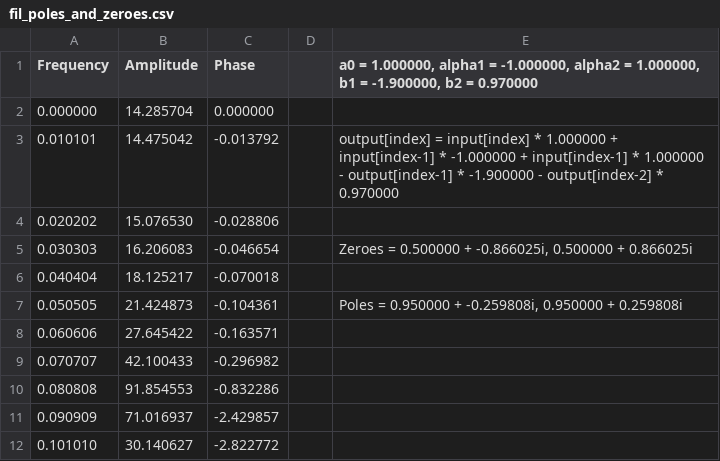
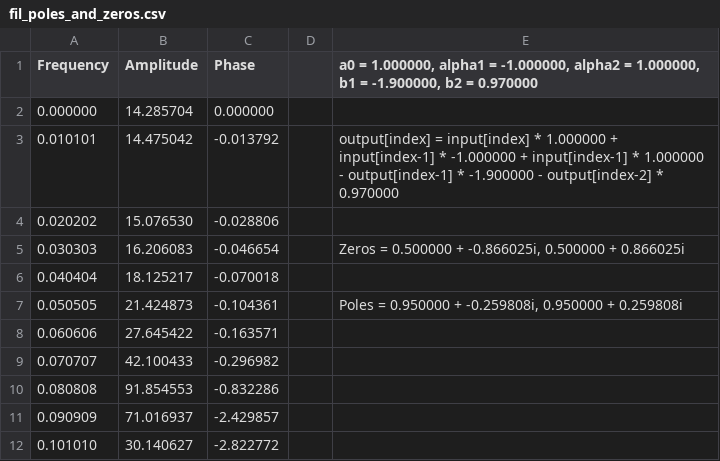
Before and after one commit to Atrix256/DSPIIR, a CSV file: fil_poles_and_zeros.csv (was fil_poles_and_zeroes.csv), drawn as a sheet; only a part is shown.

```diff
--- a/fil_poles_and_zeroes.csv
+++ b/fil_poles_and_zeros.csv
@@ -4,3 +4,3 @@
 "0.020202","15.076530","-0.028806"
-"0.030303","16.206083","-0.046654","","Zeroes = 0.500000 + -0.866025i, 0.500000 + 0.866025i"
+"0.030303","16.206083","-0.046654","","Zeros = 0.500000 + -0.866025i, 0.500000 + 0.866025i"
 "0.040404","18.125217","-0.070018"
```
Also changed, not shown: fil_high_boost.csv, fil_low_boost.csv, 1 other file.
